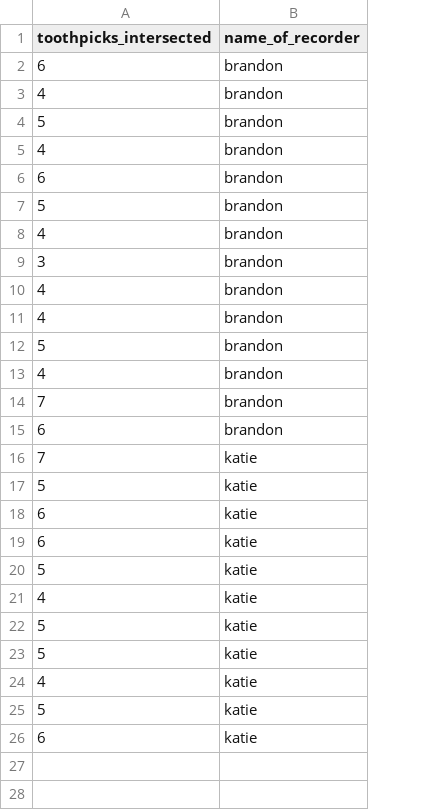
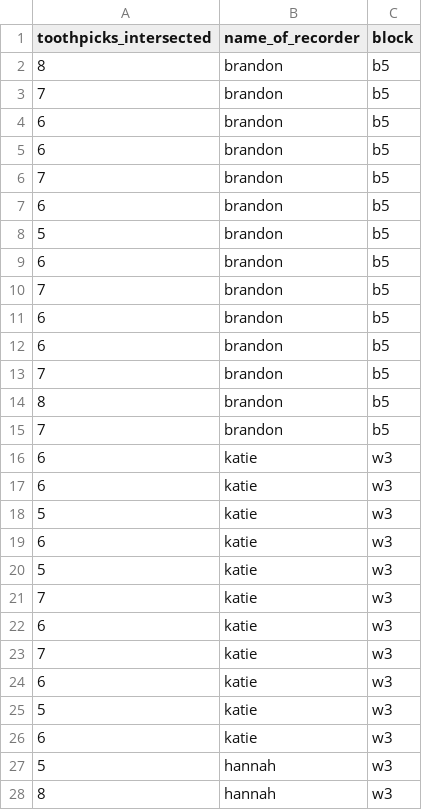
Before and after one commit to Bshell13/buffons_toothpicks, a CSV file: test.csv, drawn as a sheet; only a part is shown; removed rows and columns are numbered as before the commit, all else as after; the diff covers the shown part only; the diff names each change by its address in the sheet, - before the commit and + after, or states it on an @@ line.

```diff
--- a/test.csv
+++ b/test.csv
+column C (block), rows 4-11: all b5; rows 16-21: all w3; rows 25-26: w3 | w3
+row 2: 8 | brandon | b5
+row 3: 7 | brandon | b5
-A5 (toothpicks_intersected): 4
+A5 (toothpicks_intersected): 6
-row 4: 5 | brandon
-A6 (toothpicks_intersected): 4
+A6 (toothpicks_intersected): 7
-A9 (toothpicks_intersected): 4
+A9 (toothpicks_intersected): 6
-row 9: 3 | brandon
-row 10: 4 | brandon
-row 11: 4 | brandon
-row 12: 5 | brandon
-row 13: 4 | brandon
-row 17: 5 | katie
+row 12: 6 | brandon | b5
+row 13: 7 | brandon | b5
+row 14: 8 | brandon | b5
+row 15: 7 | brandon | b5
-A19 (toothpicks_intersected): 4
+A19 (toothpicks_intersected): 6
-row 23: 5 | katie
-A21 (toothpicks_intersected): 4
+A21 (toothpicks_intersected): 7
+row 22: 6 | katie | w3
@@ row 16 moved to row 23: 7 @@
+row 24: 6 | katie | w3
+row 27: 5 | hannah | w3
+row 28: 8 | hannah | w3
```
Also changed, not shown: 13 added rows elsewhere in this file, 1 other file.
